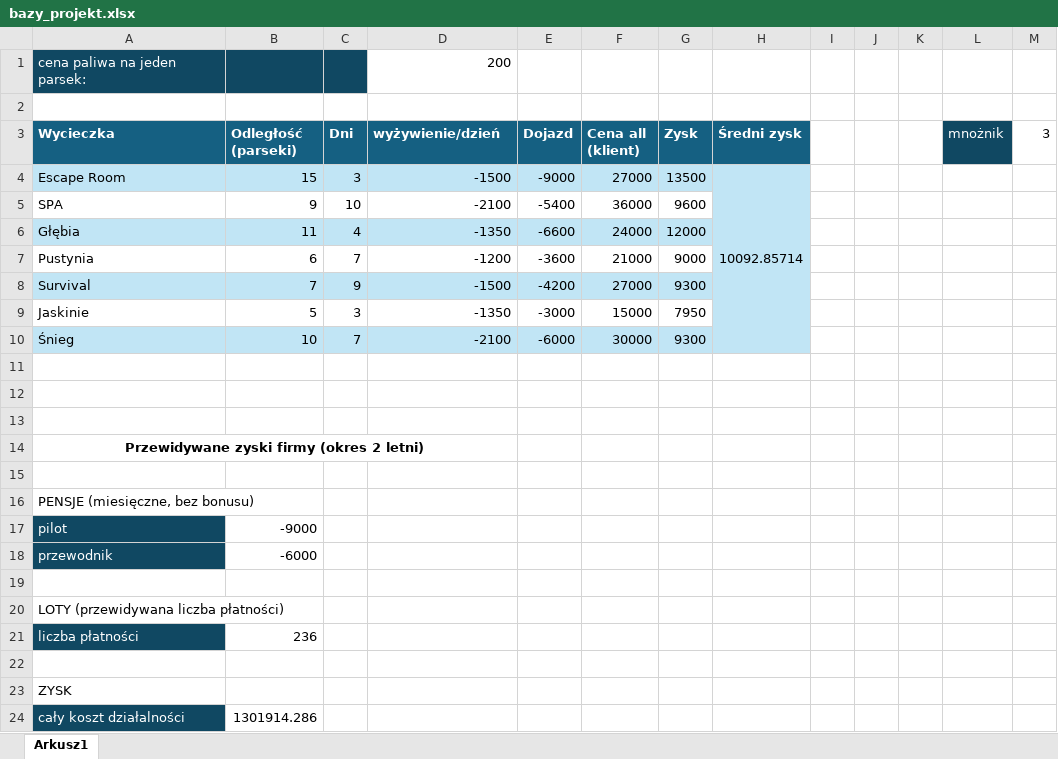
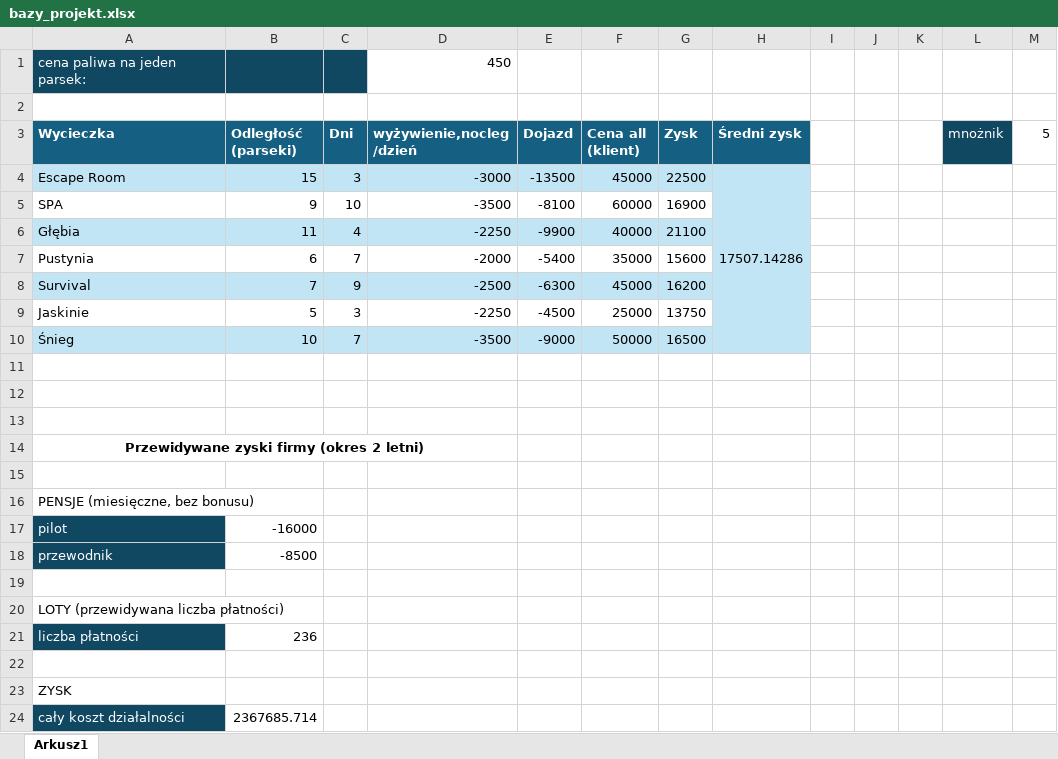
Before and after one commit to Jagaxxx/Bazy_danych, an Excel workbook: bazy_projekt.xlsx, sheet Arkusz1, drawn as a sheet; values as stored, in another font and other column widths than the file's, no borders; the diff names each change by its address in the sheet, - before the commit and + after, or states it on an @@ line.

Commit message:
Koszty

```diff
--- a/bazy_projekt.xlsx (sheet Arkusz1)
+++ b/bazy_projekt.xlsx (sheet Arkusz1)
-D1 (wyżywienie,nocleg /dzień): 200
+D1 (wyżywienie,nocleg /dzień): 450
-D3: wyżywienie/dzień
+D3: wyżywienie,nocleg /dzień
-M3: 3
+M3: 5
-D4 (wyżywienie,nocleg /dzień): -1500
+D4 (wyżywienie,nocleg /dzień): -3000
-E4 (Dojazd): -9000
+E4 (Dojazd): -13500
-F4 (Cena all (klient)): 27000
+F4 (Cena all (klient)): 45000
-G4 (Zysk): 13500
+G4 (Zysk): 22500
-H4 (Średni zysk): 10092.85714
+H4 (Średni zysk): 17507.14286
-D5 (wyżywienie,nocleg /dzień): -2100
+D5 (wyżywienie,nocleg /dzień): -3500
-E5 (Dojazd): -5400
+E5 (Dojazd): -8100
-F5 (Cena all (klient)): 36000
+F5 (Cena all (klient)): 60000
-G5 (Zysk): 9600
+G5 (Zysk): 16900
-D6 (wyżywienie,nocleg /dzień): -1350
+D6 (wyżywienie,nocleg /dzień): -2250
-E6 (Dojazd): -6600
+E6 (Dojazd): -9900
-F6 (Cena all (klient)): 24000
+F6 (Cena all (klient)): 40000
-G6 (Zysk): 12000
+G6 (Zysk): 21100
-D7 (wyżywienie,nocleg /dzień): -1200
+D7 (wyżywienie,nocleg /dzień): -2000
-E7 (Dojazd): -3600
+E7 (Dojazd): -5400
-F7 (Cena all (klient)): 21000
+F7 (Cena all (klient)): 35000
-G7 (Zysk): 9000
+G7 (Zysk): 15600
-D8 (wyżywienie,nocleg /dzień): -1500
+D8 (wyżywienie,nocleg /dzień): -2500
-E8 (Dojazd): -4200
+E8 (Dojazd): -6300
-F8 (Cena all (klient)): 27000
+F8 (Cena all (klient)): 45000
-G8 (Zysk): 9300
+G8 (Zysk): 16200
-D9 (wyżywienie,nocleg /dzień): -1350
+D9 (wyżywienie,nocleg /dzień): -2250
-E9 (Dojazd): -3000
+E9 (Dojazd): -4500
-F9 (Cena all (klient)): 15000
+F9 (Cena all (klient)): 25000
-G9 (Zysk): 7950
+G9 (Zysk): 13750
-D10 (wyżywienie,nocleg /dzień): -2100
+D10 (wyżywienie,nocleg /dzień): -3500
-E10 (Dojazd): -6000
+E10 (Dojazd): -9000
-F10 (Cena all (klient)): 30000
+F10 (Cena all (klient)): 50000
-G10 (Zysk): 9300
+G10 (Zysk): 16500
-B17 (Odległość (parseki)): -9000
+B17 (Odległość (parseki)): -16000
-B18 (Odległość (parseki)): -6000
+B18 (Odległość (parseki)): -8500
-B24 (Odległość (parseki)): 1301914.286
+B24 (Odległość (parseki)): 2367685.714
```
